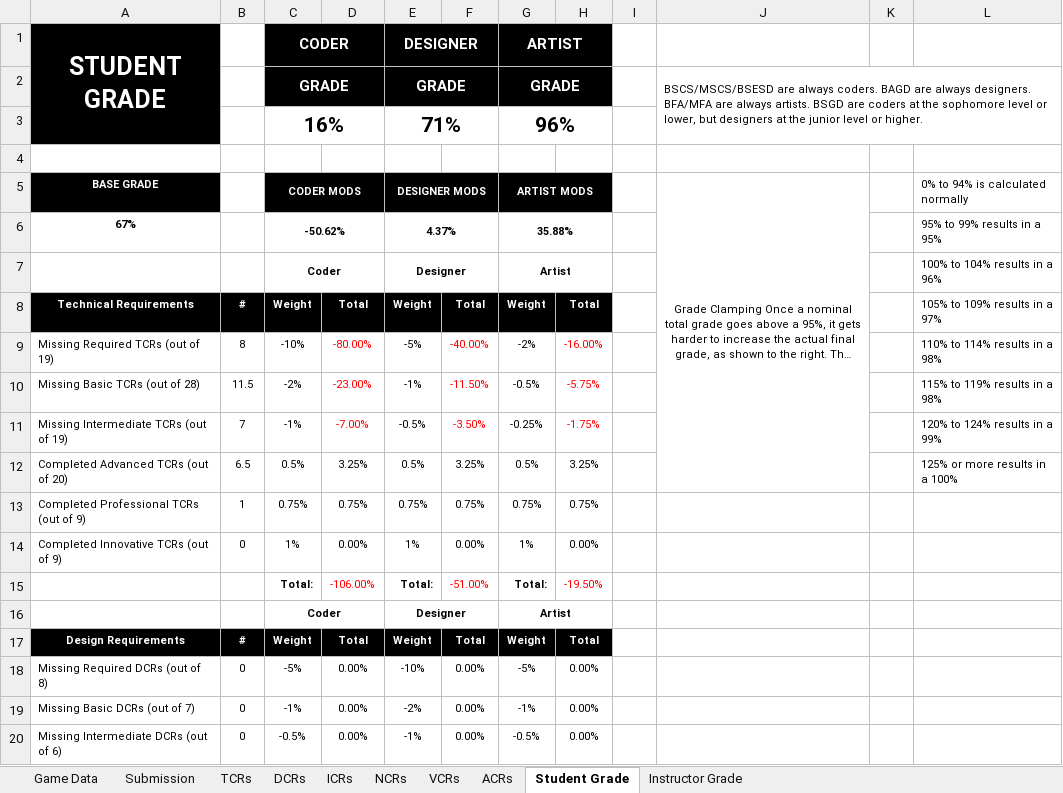
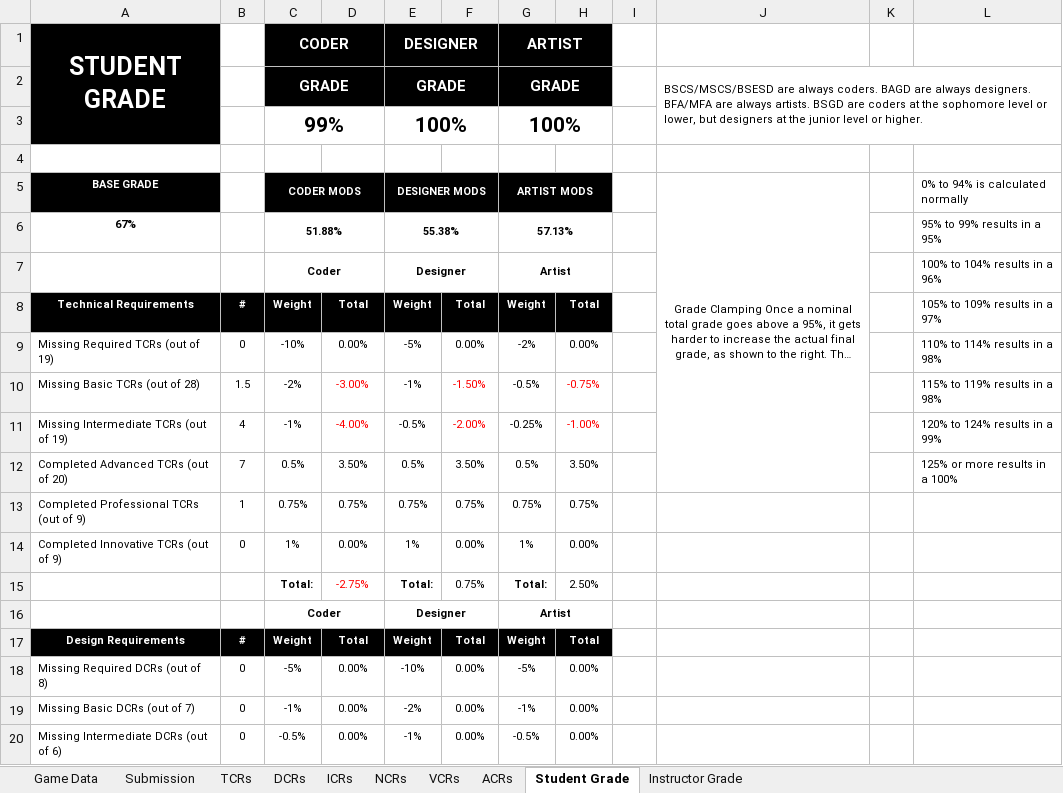
Before and after one commit to egleiser/DemonParasol, an Excel workbook: documents/setsuko_rubric.xlsx, sheet Student Grade, drawn as a sheet; only a part is shown; long unchanged cells end in …; values as stored, in another font and other column widths than the file's, no borders; removed rows and columns are numbered as before the commit, all else as after; the diff covers the shown part only; the diff names each change by its address in the sheet, - before the commit and + after, or states it on an @@ line.

```diff
--- a/documents/setsuko_rubric.xlsx (sheet Student Grade)
+++ b/documents/setsuko_rubric.xlsx (sheet Student Grade)
-row 3:  |  | 16% |  | 71% |  | 96%
+row 3:  |  | 99% |  | 100% |  | 100%
-C6 (CODER MODS): -50.62%
+C6 (CODER MODS): 51.88%
-E6 (DESIGNER MODS): 4.37%
+E6 (DESIGNER MODS): 55.38%
-G6 (ARTIST MODS): 35.88%
+G6 (ARTIST MODS): 57.13%
-B9: 8
+B9: 0
-D9: -80.00%
+D9: 0.00%
-D9 text colour: #FF0000
+D9 text colour: black
-F9: -40.00%
+F9: 0.00%
-F9 text colour: #FF0000
+F9 text colour: black
-H9: -16.00%
+H9: 0.00%
-H9 text colour: #FF0000
+H9 text colour: black
-B10: 11.5
+B10: 1.5
-D10: -23.00%
+D10: -3.00%
-F10: -11.50%
+F10: -1.50%
-H10: -5.75%
+H10: -0.75%
-B11: 7
+B11: 4
-D11: -7.00%
+D11: -4.00%
-F11: -3.50%
+F11: -2.00%
-H11: -1.75%
+H11: -1.00%
-B12: 6.5
+B12: 7
-D12: 3.25%
+D12: 3.50%
-F12: 3.25%
+F12: 3.50%
-H12: 3.25%
+H12: 3.50%
-D15: -106.00%
+D15: -2.75%
-F15: -51.00%
+F15: 0.75%
-F15 text colour: #FF0000
+F15 text colour: black
-H15: -19.50%
+H15: 2.50%
-H15 text colour: #FF0000
+H15 text colour: black
```
Also changed, not shown: 7 edited cells elsewhere in this sheet, sheet TCRs, sheet ACRs, sheet VCRs, sheet Instructor Grade, sheet DCRs, 1 other file.
